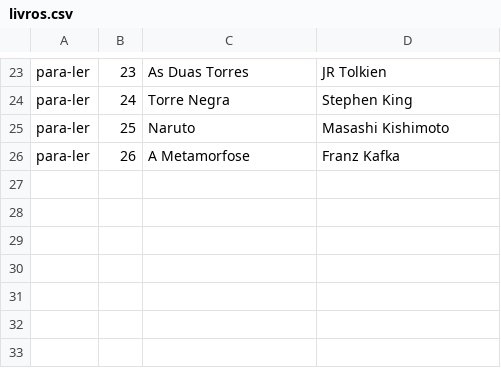
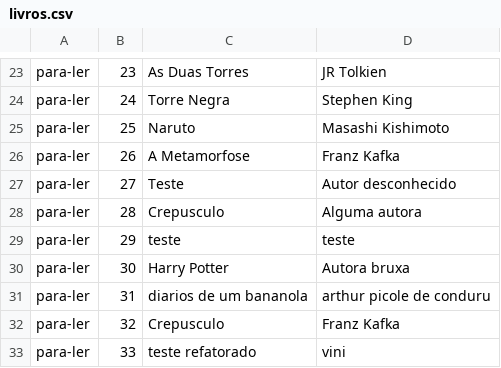
Before and after one commit to vini-miranda/AspNetCore-MVC, a CSV file: Alura.ListaLeitura.App/bin/Debug/netcoreapp2.0/Repositorio/livros.csv, drawn as a sheet; only a part is shown, gaps mark what is left out; the diff names each change by its address in the sheet, - before the commit and + after, or states it on an @@ line.

```diff
--- a/Alura.ListaLeitura.App/bin/Debug/netcoreapp2.0/Repositorio/livros.csv
+++ b/Alura.ListaLeitura.App/bin/Debug/netcoreapp2.0/Repositorio/livros.csv
+row 27: para-ler | 27 | Teste | Autor desconhecido
+row 28: para-ler | 28 | Crepusculo | Alguma autora
+row 29: para-ler | 29 | teste | teste
+row 30: para-ler | 30 | Harry Potter | Autora bruxa
+row 31: para-ler | 31 | diarios de um bananola | arthur picole de conduru
+row 32: para-ler | 32 | Crepusculo | Franz Kafka
+row 33: para-ler | 33 | teste refatorado | vini
```
Also changed, not shown: 20 other files.
